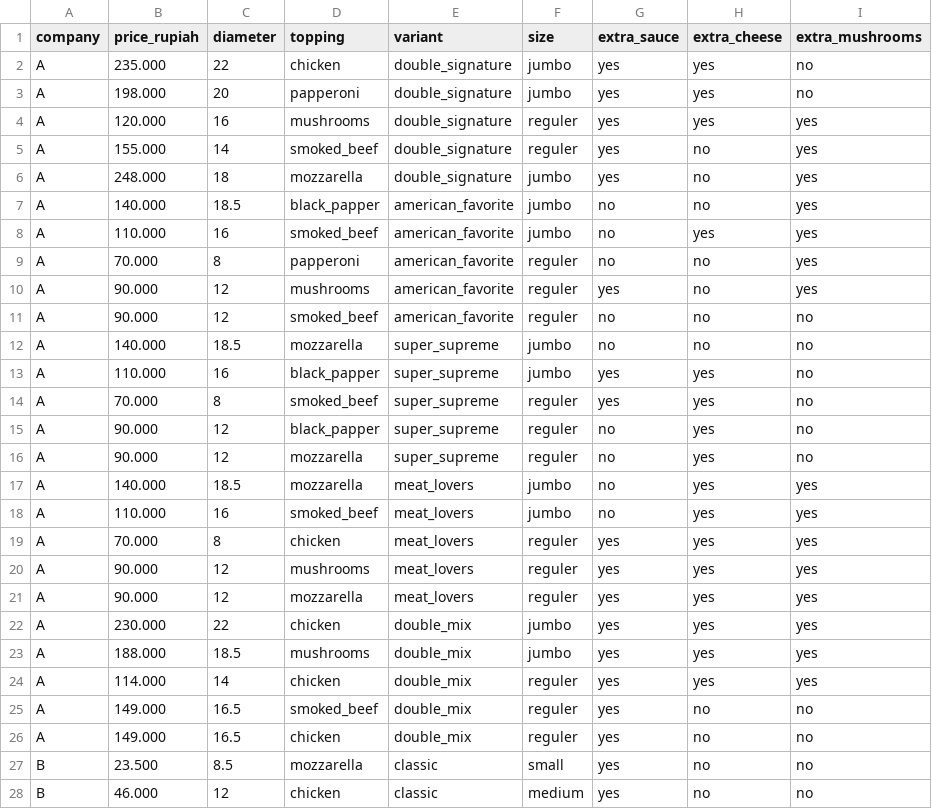
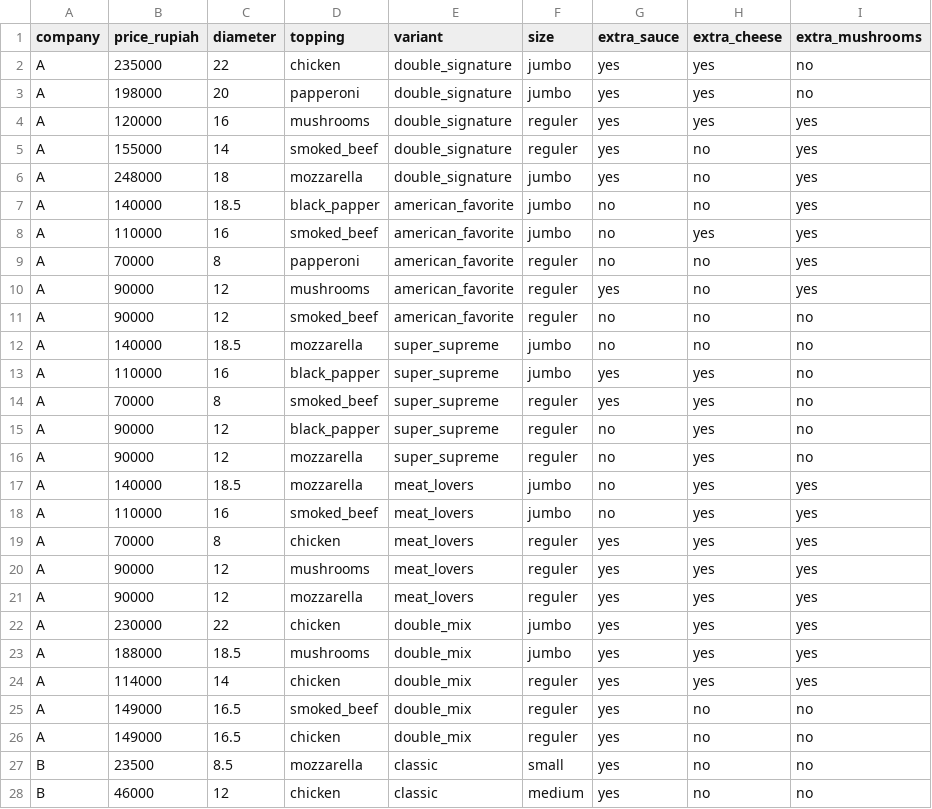
Before and after one commit to ArtisticPug/Geekbrains_Spark_Streaming, a CSV file: pizza_v2.csv, drawn as a sheet; only a part is shown; the diff covers the shown part only.

Commit message:
Update pizza_v2.csv

```diff
--- a/pizza_v2.csv
+++ b/pizza_v2.csv
@@ -1,28 +1,28 @@
 company,price_rupiah,diameter,topping,variant,size,extra_sauce,extra_cheese,extra_mushrooms
-A,235.000,22,chicken,double_signature,jumbo,yes,yes,no
-A,198.000,20,papperoni,double_signature,jumbo,yes,yes,no
-A,120.000,16,mushrooms,double_signature,reguler,yes,yes,yes
-A,155.000,14,smoked_beef,double_signature,reguler,yes,no,yes
-A,248.000,18,mozzarella,double_signature,jumbo,yes,no,yes
-A,140.000,18.5,black_papper,american_favorite,jumbo,no,no,yes
-A,110.000,16,smoked_beef,american_favorite,jumbo,no,yes,yes
-A,70.000,8,papperoni,american_favorite,reguler,no,no,yes
-A,90.000,12,mushrooms,american_favorite,reguler,yes,no,yes
-A,90.000,12,smoked_beef,american_favorite,reguler,no,no,no
-A,140.000,18.5,mozzarella,super_supreme,jumbo,no,no,no
-A,110.000,16,black_papper,super_supreme,jumbo,yes,yes,no
-A,70.000,8,smoked_beef,super_supreme,reguler,yes,yes,no
-A,90.000,12,black_papper,super_supreme,reguler,no,yes,no
-A,90.000,12,mozzarella,super_supreme,reguler,no,yes,no
-A,140.000,18.5,mozzarella,meat_lovers,jumbo,no,yes,yes
-A,110.000,16,smoked_beef,meat_lovers,jumbo,no,yes,yes
-A,70.000,8,chicken,meat_lovers,reguler,yes,yes,yes
-A,90.000,12,mushrooms,meat_lovers,reguler,yes,yes,yes
-A,90.000,12,mozzarella,meat_lovers,reguler,yes,yes,yes
-A,230.000,22,chicken,double_mix,jumbo,yes,yes,yes
-A,188.000,18.5,mushrooms,double_mix,jumbo,yes,yes,yes
-A,114.000,14,chicken,double_mix,reguler,yes,yes,yes
-A,149.000,16.5,smoked_beef,double_mix,reguler,yes,no,no
-A,149.000,16.5,chicken,double_mix,reguler,yes,no,no
-B,23.500,8.5,mozzarella,classic,small,yes,no,no
-B,46.000,12,chicken,classic,medium,yes,no,no
+A,235000,22,chicken,double_signature,jumbo,yes,yes,no
+A,198000,20,papperoni,double_signature,jumbo,yes,yes,no
+A,120000,16,mushrooms,double_signature,reguler,yes,yes,yes
+A,155000,14,smoked_beef,double_signature,reguler,yes,no,yes
+A,248000,18,mozzarella,double_signature,jumbo,yes,no,yes
+A,140000,18.5,black_papper,american_favorite,jumbo,no,no,yes
+A,110000,16,smoked_beef,american_favorite,jumbo,no,yes,yes
+A,70000,8,papperoni,american_favorite,reguler,no,no,yes
+A,90000,12,mushrooms,american_favorite,reguler,yes,no,yes
+A,90000,12,smoked_beef,american_favorite,reguler,no,no,no
+A,140000,18.5,mozzarella,super_supreme,jumbo,no,no,no
+A,110000,16,black_papper,super_supreme,jumbo,yes,yes,no
+A,70000,8,smoked_beef,super_supreme,reguler,yes,yes,no
+A,90000,12,black_papper,super_supreme,reguler,no,yes,no
+A,90000,12,mozzarella,super_supreme,reguler,no,yes,no
+A,140000,18.5,mozzarella,meat_lovers,jumbo,no,yes,yes
+A,110000,16,smoked_beef,meat_lovers,jumbo,no,yes,yes
+A,70000,8,chicken,meat_lovers,reguler,yes,yes,yes
+A,90000,12,mushrooms,meat_lovers,reguler,yes,yes,yes
+A,90000,12,mozzarella,meat_lovers,reguler,yes,yes,yes
+A,230000,22,chicken,double_mix,jumbo,yes,yes,yes
+A,188000,18.5,mushrooms,double_mix,jumbo,yes,yes,yes
+A,114000,14,chicken,double_mix,reguler,yes,yes,yes
+A,149000,16.5,smoked_beef,double_mix,reguler,yes,no,no
+A,149000,16.5,chicken,double_mix,reguler,yes,no,no
+B,23500,8.5,mozzarella,classic,small,yes,no,no
+B,46000,12,chicken,classic,medium,yes,no,no
```
Also changed, not shown: 102 edited cells elsewhere in this file.
